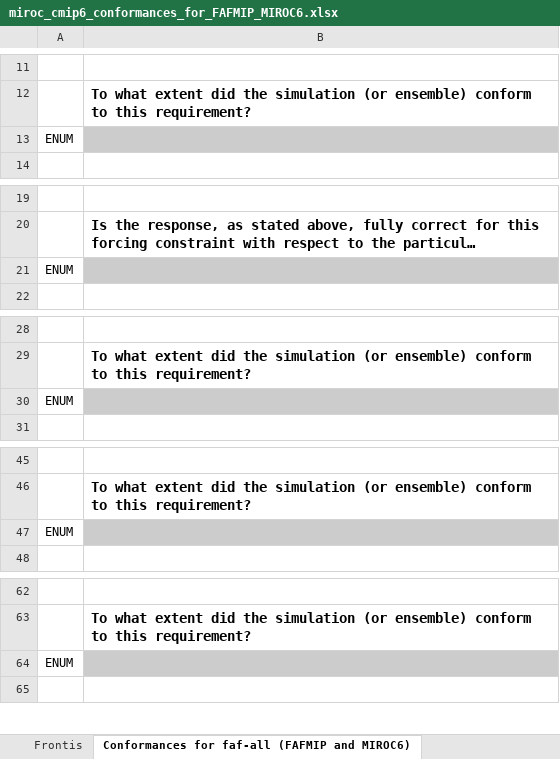
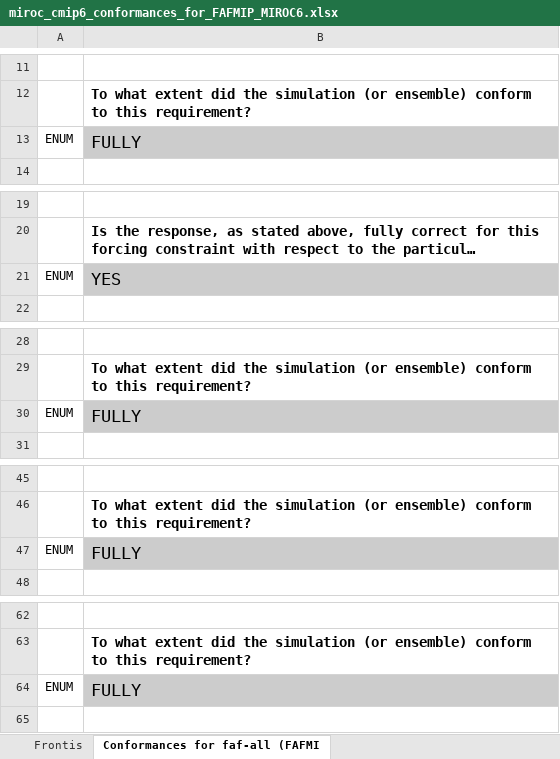
Before and after one commit to ES-DOC-INSTITUTIONAL/miroc, an Excel workbook: cmip6/conformances/stage-two/miroc_cmip6_conformances_for_FAFMIP_MIROC6.xlsx, sheet Conformances for faf-all (FAFMI, drawn as a sheet; only a part is shown, gaps mark what is left out; long unchanged cells end in …; values as stored, in another font and other column widths than the file's, no borders; removed rows and columns are numbered as before the commit, all else as after; the diff covers the shown part only; the diff names each change by its address in the sheet, - before the commit and + after, or states it on an @@ line.

```diff
--- a/cmip6/conformances/stage-two/miroc_cmip6_conformances_for_FAFMIP_MIROC6.xlsx (sheet Conformances for faf-all (FAFMI)
+++ b/cmip6/conformances/stage-two/miroc_cmip6_conformances_for_FAFMIP_MIROC6.xlsx (sheet Conformances for faf-all (FAFMI)
-sheet tab: Conformances for faf-all (FAFMIP and MIROC6)
+sheet tab: Conformances for faf-all (FAFMI
-row 13: ENUM
+row 13: ENUM | FULLY
-B21: (empty)
+B21: YES
-row 30: ENUM
+row 30: ENUM | FULLY
-row 47: ENUM
+row 47: ENUM | FULLY
-row 64: ENUM
+row 64: ENUM | FULLY
```
Also changed, not shown: 9 edited cells elsewhere in this sheet, sheet Conformances for faf-heat-na50p, sheet Conformances for faf-antwater-s, sheet Conformances for faf-heat-na0pc, sheet Conformances for faf-water (FAF, sheet Conformances for faf-passivehea, sheet Conformances for faf-stress (FA, other sheet tabs, cmip6/conformances/stage-two/miroc_cmip6_conformances_for_OMIP_MIROC6.xlsx, cmip6/conformances/stage-two/miroc_cmip6_conformances_for_PAMIP_MIROC6.xlsx, 1 other file.
